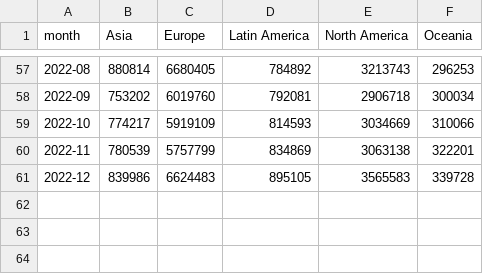
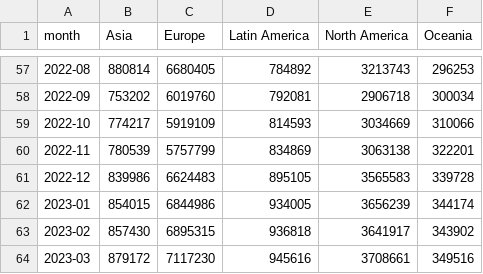
Before and after one commit to yasmine1995/marketing_tracker, a CSV file: supply.csv, drawn as a sheet; only a part is shown, gaps mark what is left out; the diff names each change by its address in the sheet, - before the commit and + after, or states it on an @@ line.

```diff
--- a/supply.csv
+++ b/supply.csv
+row 62: 2023-01 | 854015 | 6844986 | 934005 | 3656239 | 344174
+row 63: 2023-02 | 857430 | 6895315 | 936818 | 3641917 | 343902
+row 64: 2023-03 | 879172 | 7117230 | 945616 | 3708661 | 349516
```
Also changed, not shown: ADR.csv, eu_map.csv, 3 other files.
